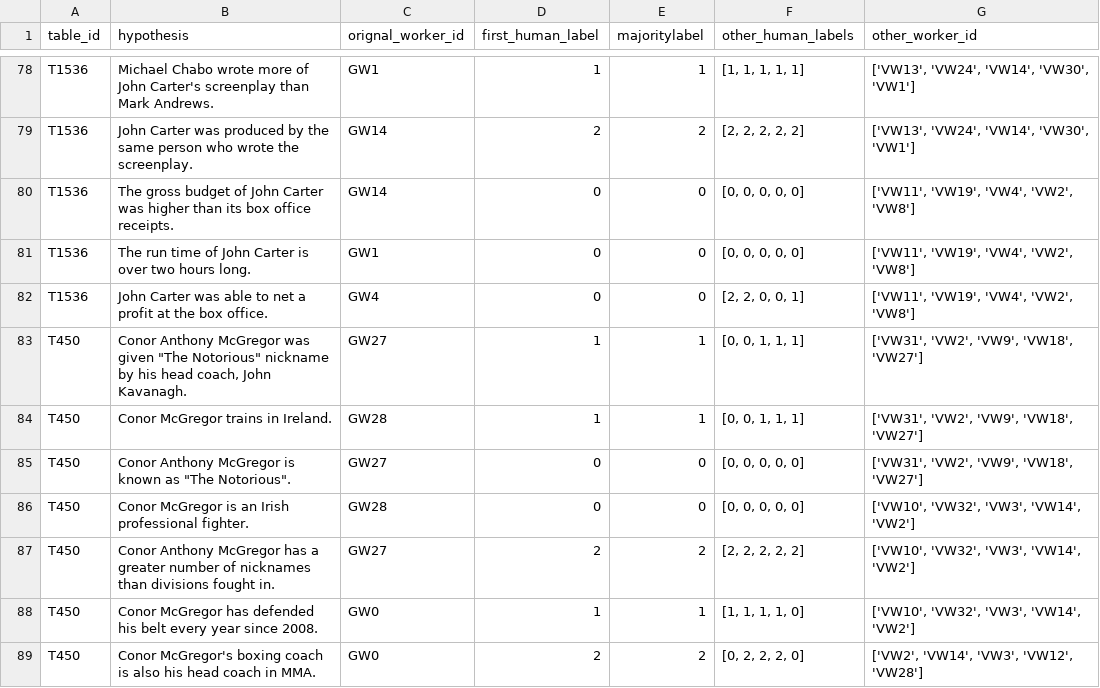
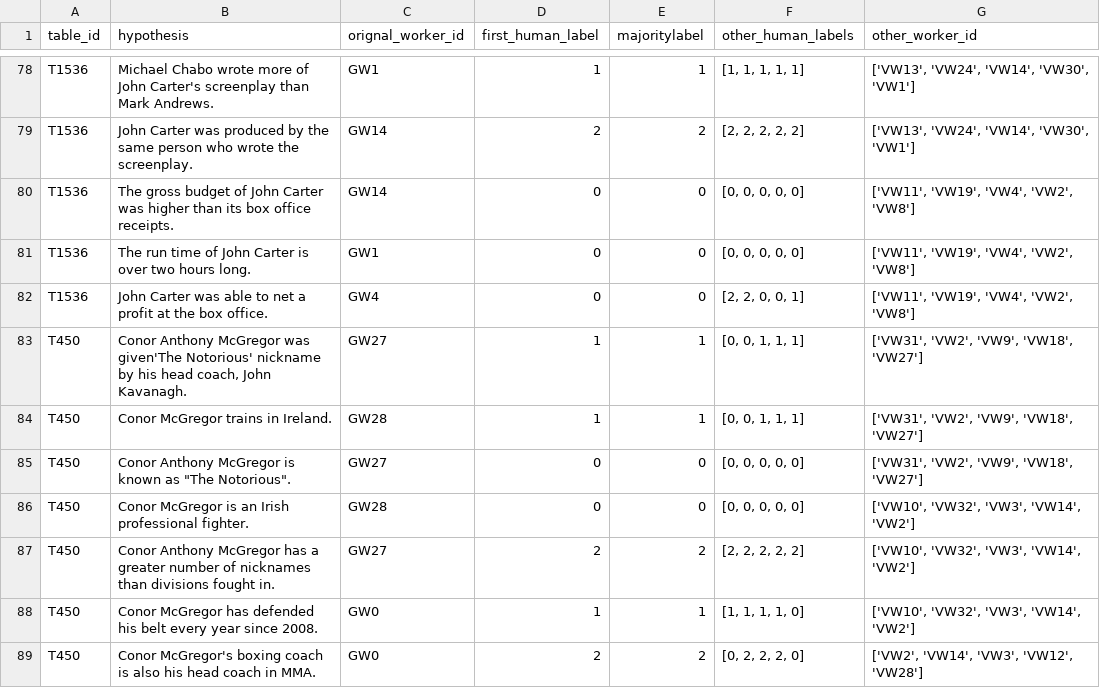
Before and after one commit to infotabs/infotabs, a TSV file: data/validation/infotabs_valid_dev.tsv, drawn as a sheet; only a part is shown, gaps mark what is left out.

Commit message:
minor remove doublequote

```diff
--- a/data/validation/infotabs_valid_dev.tsv
+++ b/data/validation/infotabs_valid_dev.tsv
@@ -82,3 +82,3 @@ T1536	The run time of John Carter is over two hours long.	GW1	0	0	[0, 0, 0, 0, 0
 T1536	John Carter was able to net a profit at the box office.	GW4	0	0	[2, 2, 0, 0, 1]	['VW11', 'VW19', 'VW4', 'VW2', 'VW8']
-T450	Conor Anthony McGregor was given "The Notorious" nickname by his head coach, John Kavanagh.	GW27	1	1	[0, 0, 1, 1, 1]	['VW31', 'VW2', 'VW9', 'VW18', 'VW27']
+T450	Conor Anthony McGregor was given'The Notorious' nickname by his head coach, John Kavanagh.	GW27	1	1	[0, 0, 1, 1, 1]	['VW31', 'VW2', 'VW9', 'VW18', 'VW27']
 T450	Conor McGregor trains in Ireland.	GW28	1	1	[0, 0, 1, 1, 1]	['VW31', 'VW2', 'VW9', 'VW18', 'VW27']
```
